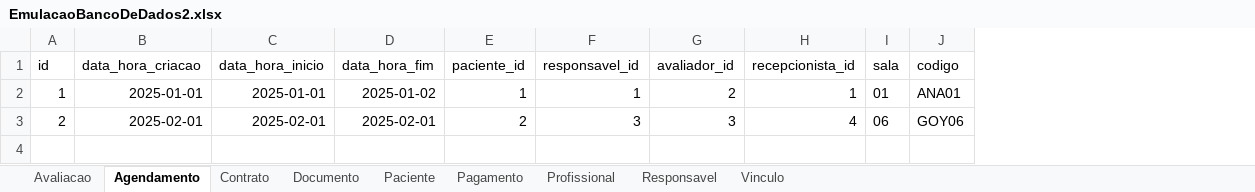
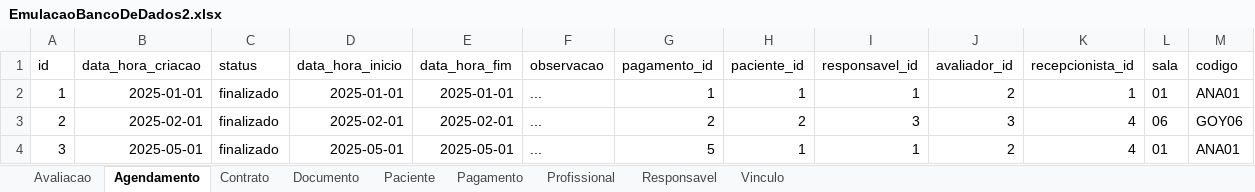
Before and after one commit to therapies-love-kids/modulo-avaliacao, an Excel workbook: docs/EmulacaoBancoDeDados2.xlsx, sheet Agendamento, drawn as a sheet; values as stored, in another font and other column widths than the file's, no borders; table styles not drawn; addresses are those after the commit; the diff names each change by its address in the sheet, - before the commit and + after, or states it on an @@ line.

```diff
--- a/docs/EmulacaoBancoDeDados2.xlsx (sheet Agendamento)
+++ b/docs/EmulacaoBancoDeDados2.xlsx (sheet Agendamento)
+column C (status), rows 2-3: finalizado | finalizado
+column F (observacao), rows 2-3: ... | ...
+column G (pagamento_id), rows 2-3: 1 | 2
-E2 (data_hora_fim): 2025-01-02
+E2 (data_hora_fim): 2025-01-01
+row 4: 3 | 2025-05-01 | finalizado | 2025-05-01 | 2025-05-01 | ... | 5 | 1 | 1 | 2 | 4 | 01 | ANA01
```
Also changed, not shown: sheet Pagamento, sheet Responsavel, sheet Profissional, sheet Paciente, sheet Avaliacao, sheet Documento.
